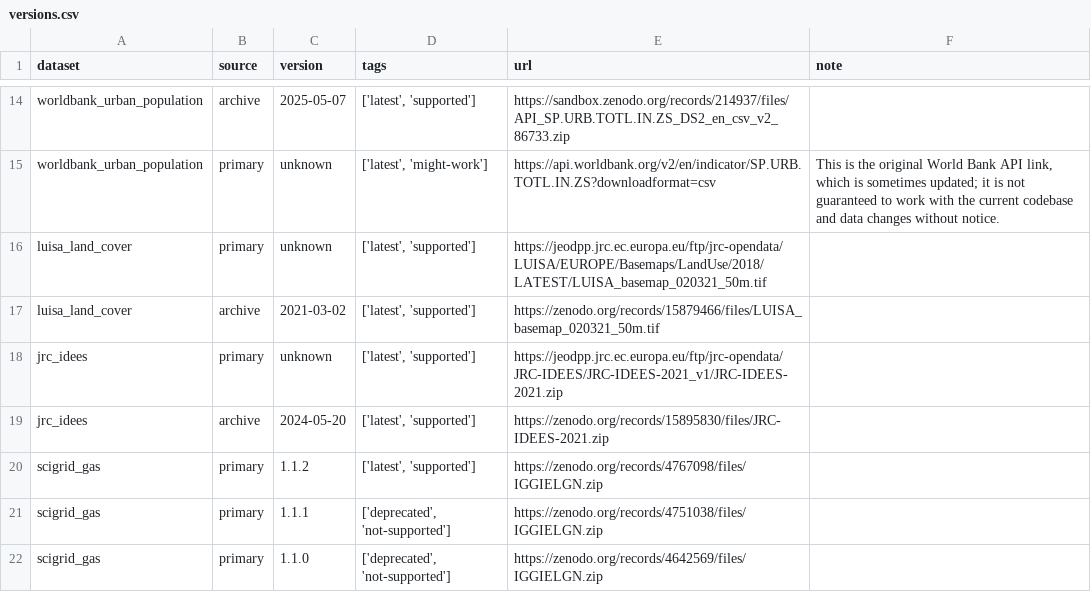
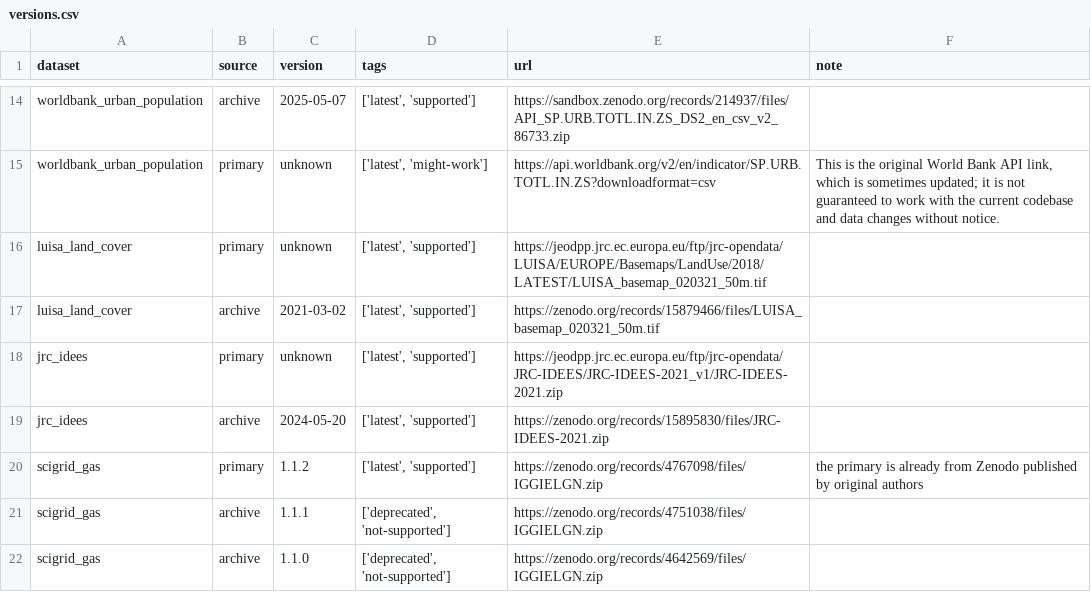
Before and after one commit to open-energy-transition/pypsa-eur, a CSV file: data/versions.csv, drawn as a sheet; only a part is shown, gaps mark what is left out.

Commit message:
doc: scigrid dataset updates to versions.csv

```diff
--- a/data/versions.csv
+++ b/data/versions.csv
@@ -19,4 +19,4 @@
 "jrc_idees","archive","2024-05-20","['latest', 'supported']","https://zenodo.org/records/15895830/files/JRC-IDEES-2021.zip",""
-"scigrid_gas","primary","1.1.2","['latest', 'supported']","https://zenodo.org/records/4767098/files/IGGIELGN.zip",""
-"scigrid_gas","primary","1.1.1","['deprecated', 'not-supported']","https://zenodo.org/records/4751038/files/IGGIELGN.zip",""
-"scigrid_gas","primary","1.1.0","['deprecated', 'not-supported']","https://zenodo.org/records/4642569/files/IGGIELGN.zip",""
+"scigrid_gas","primary","1.1.2","['latest', 'supported']","https://zenodo.org/records/4767098/files/IGGIELGN.zip","the primary is already from Zenodo published by original authors"
+"scigrid_gas","archive","1.1.1","['deprecated', 'not-supported']","https://zenodo.org/records/4751038/files/IGGIELGN.zip",""
+"scigrid_gas","archive","1.1.0","['deprecated', 'not-supported']","https://zenodo.org/records/4642569/files/IGGIELGN.zip",""
```
